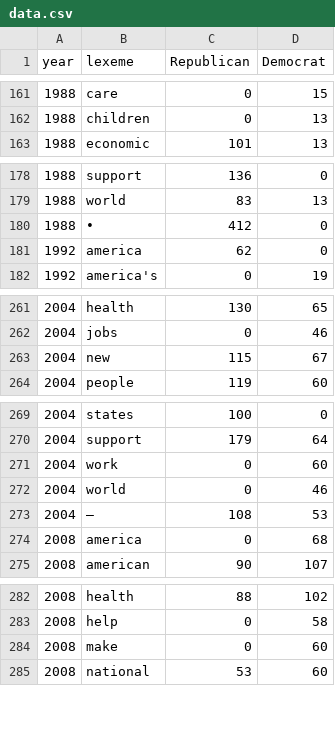
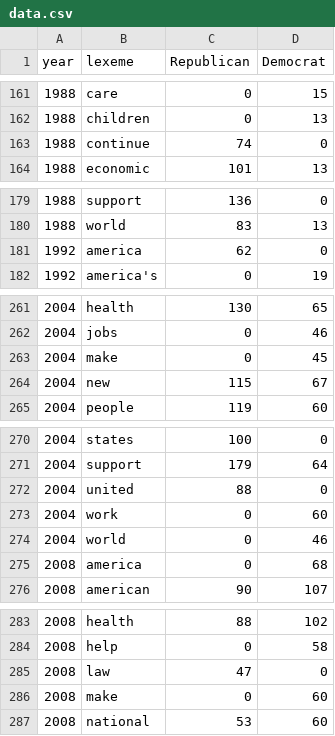
Before and after one commit to jaceaser/jaceaser.github.io, a CSV file: data.csv, drawn as a sheet; only a part is shown, gaps mark what is left out; removed rows and columns are numbered as before the commit, all else as after; the diff covers the shown part only; the diff names each change by its address in the sheet, - before the commit and + after, or states it on an @@ line.

```diff
--- a/data.csv
+++ b/data.csv
+row 163: 1988 | continue | 74 | 0
-row 180: 1988 | • | 412 | 0
+row 263: 2004 | make | 0 | 45
+row 272: 2004 | united | 88 | 0
-row 273: 2004 | – | 108 | 53
+row 285: 2008 | law | 47 | 0
```
Also changed, not shown: 1 removed row elsewhere in this file, 2 other files.
